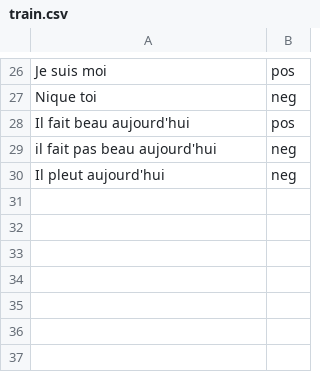
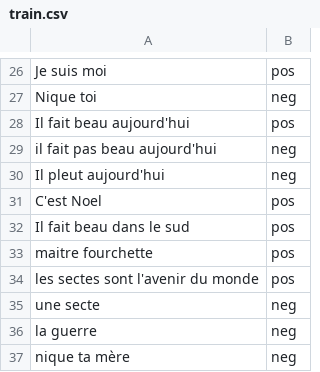
Before and after one commit to RomainBrocheton/BigData-Feelings, a CSV file: static/train.csv, drawn as a sheet; only a part is shown, gaps mark what is left out.

```diff
--- a/static/train.csv
+++ b/static/train.csv
@@ -30 +30,8 @@ il fait pas beau aujourd'hui,neg
 Il pleut aujourd'hui,neg
+C'est Noel,pos
+Il fait beau dans le sud,pos
+maitre fourchette,pos
+les sectes sont l'avenir du monde,pos
+une secte,neg
+la guerre,neg
+nique ta mère,neg
```
Also changed, not shown: 4 other files.
